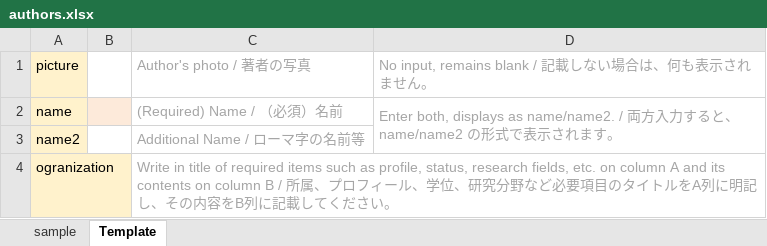
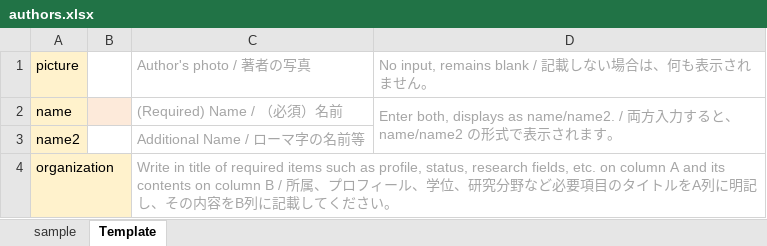
Before and after one commit to cccties/chilo-producer, an Excel workbook: chiloPro/common/authors.xlsx, sheet Template, drawn as a sheet; values as stored, in another font and other column widths than the file's, no borders; the diff names each change by its address in the sheet, - before the commit and + after, or states it on an @@ line.

Commit message:
authors.xlsxの更新

```diff
--- a/chiloPro/common/authors.xlsx (sheet Template)
+++ b/chiloPro/common/authors.xlsx (sheet Template)
-A4: ogranization
+A4: organization
```
